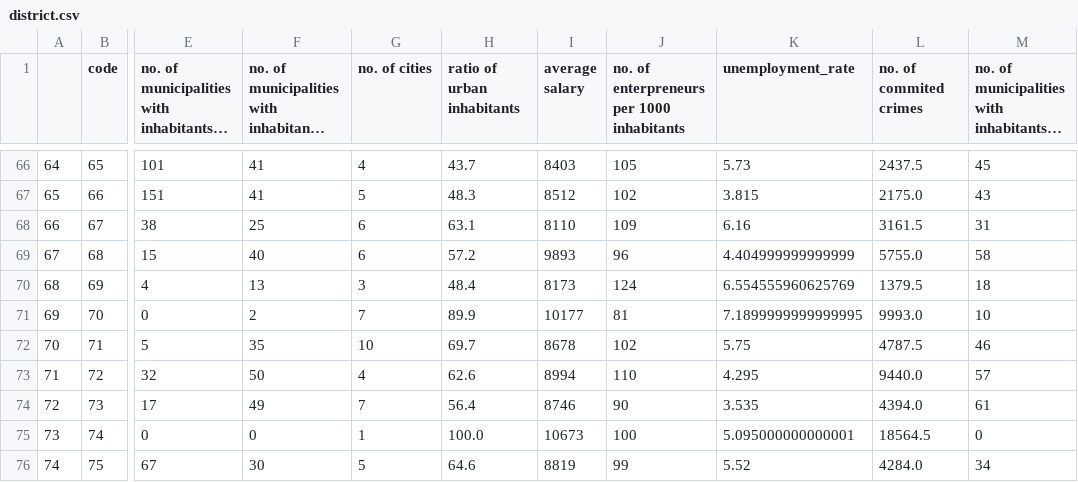
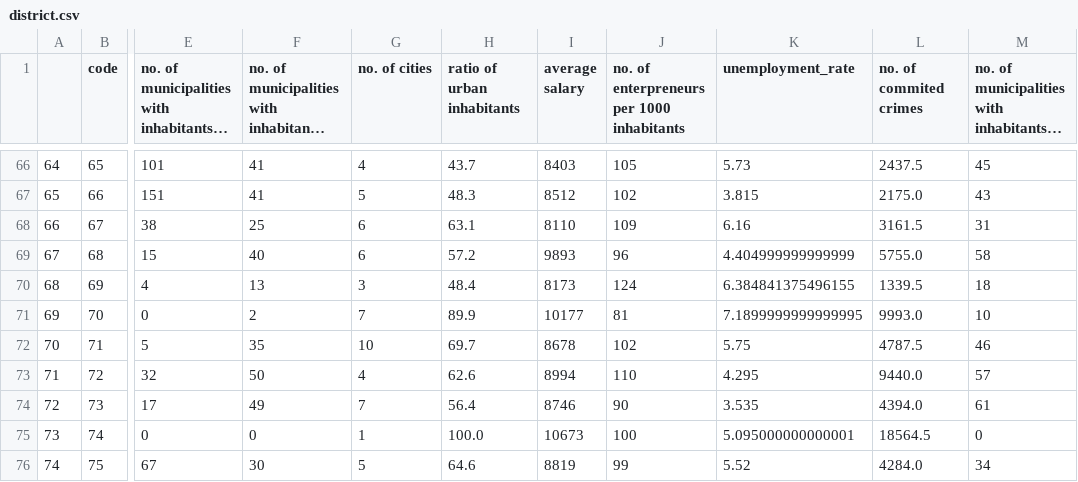
Before and after one commit to 2dukes/PROJ_AC_2122, a CSV file: preprocessed/district.csv, drawn as a sheet; only a part is shown, gaps mark what is left out; long unchanged cells end in …; the diff names each change by its address in the sheet, - before the commit and + after, or states it on an @@ line.

Commit message:
Changed average variation rate computation in unemployment_rate and no. commited crimes columns to include values for all district data.

```diff
--- a/preprocessed/district.csv
+++ b/preprocessed/district.csv
-K70 (unemployment_rate): 6.554555960625769
+K70 (unemployment_rate): 6.384841375496155
-L70 (no. of commited crimes): 1379.5
+L70 (no. of commited crimes): 1339.5
```
Also changed, not shown: preprocessed/account.csv, preprocessed/client.csv, 6 other files.
